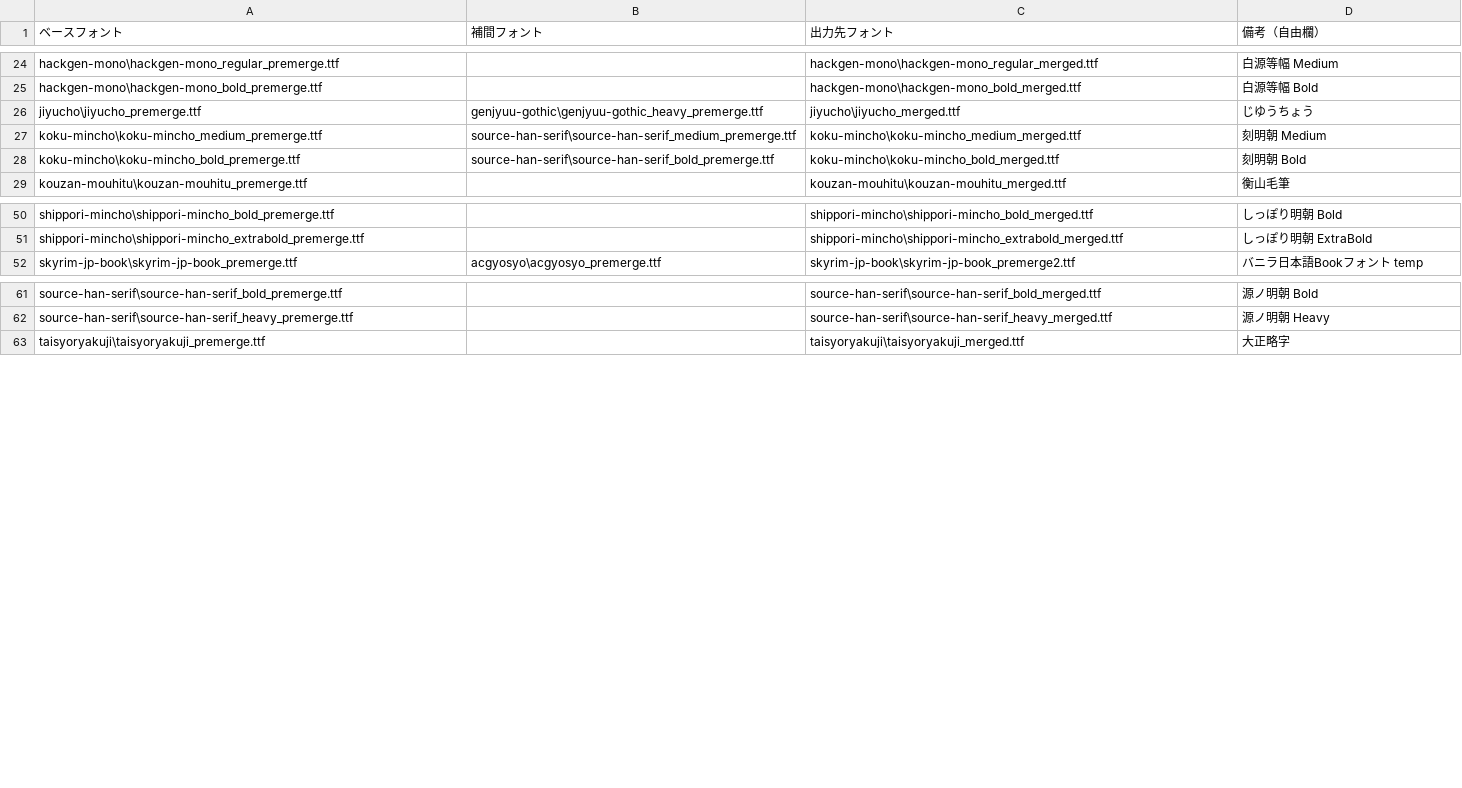
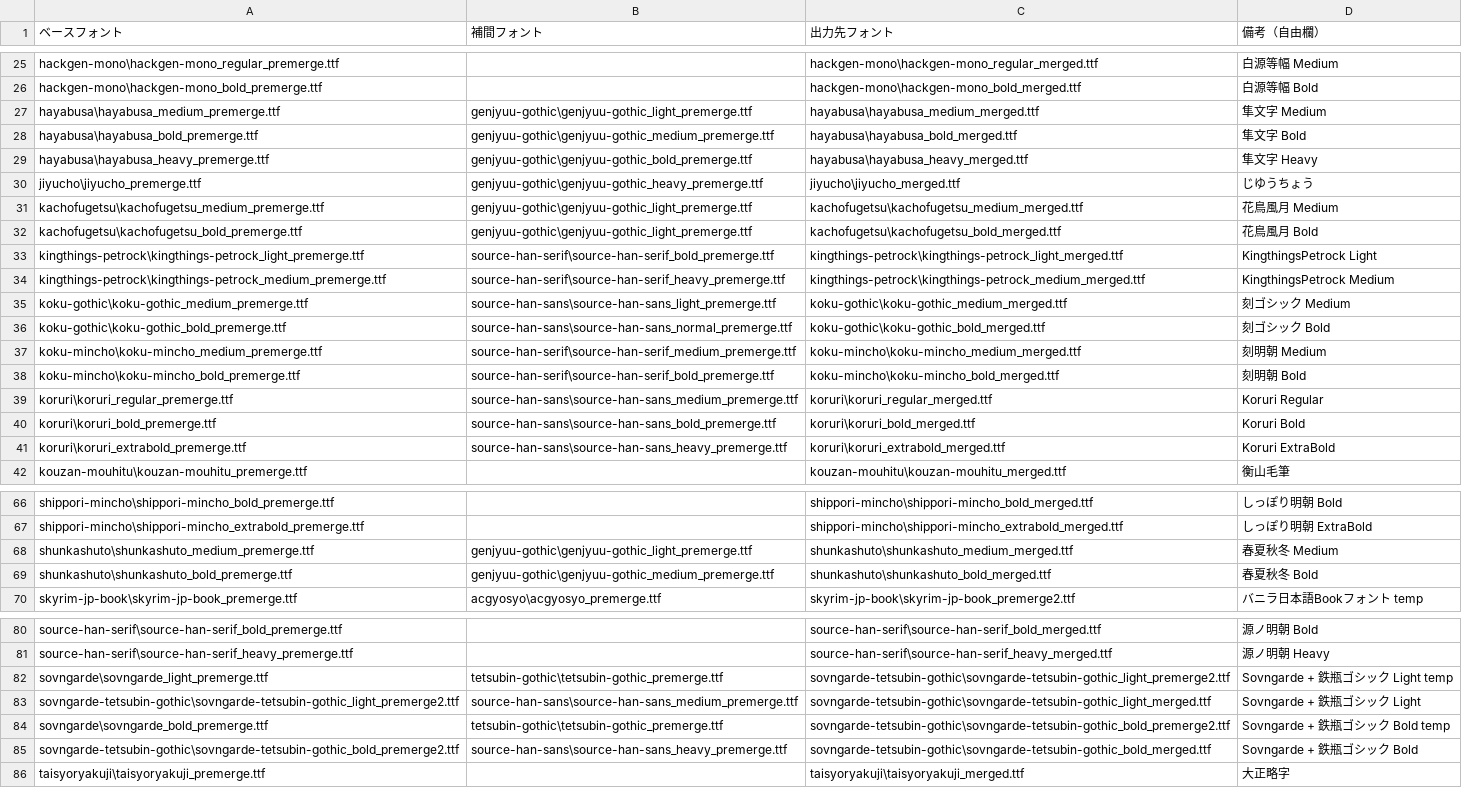
Before and after one commit to SkyLaptor/Japanese-Font-Library-Fonts, a CSV file: assets/fonts/merge_conf_jfl.csv, drawn as a sheet; only a part is shown, gaps mark what is left out; the diff covers the shown part only.

```diff
--- a/assets/fonts/merge_conf_jfl.csv
+++ b/assets/fonts/merge_conf_jfl.csv
@@ -25,5 +26,17 @@ hackgen-mono\hackgen-mono_regular_premerge.ttf,,hackgen-mono\hackgen-mono_regula
 hackgen-mono\hackgen-mono_bold_premerge.ttf,,hackgen-mono\hackgen-mono_bold_merged.ttf,白源等幅 Bold
+hayabusa\hayabusa_medium_premerge.ttf,genjyuu-gothic\genjyuu-gothic_light_premerge.ttf,hayabusa\hayabusa_medium_merged.ttf,隼文字 Medium
+hayabusa\hayabusa_bold_premerge.ttf,genjyuu-gothic\genjyuu-gothic_medium_premerge.ttf,hayabusa\hayabusa_bold_merged.ttf,隼文字 Bold
+hayabusa\hayabusa_heavy_premerge.ttf,genjyuu-gothic\genjyuu-gothic_bold_premerge.ttf,hayabusa\hayabusa_heavy_merged.ttf,隼文字 Heavy
 jiyucho\jiyucho_premerge.ttf,genjyuu-gothic\genjyuu-gothic_heavy_premerge.ttf,jiyucho\jiyucho_merged.ttf,じゆうちょう
+kachofugetsu\kachofugetsu_medium_premerge.ttf,genjyuu-gothic\genjyuu-gothic_light_premerge.ttf,kachofugetsu\kachofugetsu_medium_merged.ttf,花鳥風月 Medium
+kachofugetsu\kachofugetsu_bold_premerge.ttf,genjyuu-gothic\genjyuu-gothic_light_premerge.ttf,kachofugetsu\kachofugetsu_bold_merged.ttf,花鳥風月 Bold
+kingthings-petrock\kingthings-petrock_light_premerge.ttf,source-han-serif\source-han-serif_bold_premerge.ttf,kingthings-petrock\kingthings-petrock_light_merged.ttf,KingthingsPetrock Light
+kingthings-petrock\kingthings-petrock_medium_premerge.ttf,source-han-serif\source-han-serif_heavy_premerge.ttf,kingthings-petrock\kingthings-petrock_medium_merged.ttf,KingthingsPetrock Medium
+koku-gothic\koku-gothic_medium_premerge.ttf,source-han-sans\source-han-sans_light_premerge.ttf,koku-gothic\koku-gothic_medium_merged.ttf,刻ゴシック Medium
+koku-gothic\koku-gothic_bold_premerge.ttf,source-han-sans\source-han-sans_normal_premerge.ttf,koku-gothic\koku-gothic_bold_merged.ttf,刻ゴシック Bold
 koku-mincho\koku-mincho_medium_premerge.ttf,source-han-serif\source-han-serif_medium_premerge.ttf,koku-mincho\koku-mincho_medium_merged.ttf,刻明朝 Medium
 koku-mincho\koku-mincho_bold_premerge.ttf,source-han-serif\source-han-serif_bold_premerge.ttf,koku-mincho\koku-mincho_bold_merged.ttf,刻明朝 Bold
+koruri\koruri_regular_premerge.ttf,source-han-sans\source-han-sans_medium_premerge.ttf,koruri\koruri_regular_merged.ttf,Koruri Regular
+koruri\koruri_bold_premerge.ttf,source-han-sans\source-han-sans_bold_premerge.ttf,koruri\koruri_bold_merged.ttf,Koruri Bold
+koruri\koruri_extrabold_premerge.ttf,source-han-sans\source-han-sans_heavy_premerge.ttf,koruri\koruri_extrabold_merged.ttf,Koruri ExtraBold
 kouzan-mouhitu\kouzan-mouhitu_premerge.ttf,,kouzan-mouhitu\kouzan-mouhitu_merged.ttf,衡山毛筆
@@ -51,2 +67,4 @@ shippori-mincho\shippori-mincho_bold_premerge.ttf,,shippori-mincho\shippori-minc
 shippori-mincho\shippori-mincho_extrabold_premerge.ttf,,shippori-mincho\shippori-mincho_extrabold_merged.ttf,しっぽり明朝 ExtraBold
+shunkashuto\shunkashuto_medium_premerge.ttf,genjyuu-gothic\genjyuu-gothic_light_premerge.ttf,shunkashuto\shunkashuto_medium_merged.ttf,春夏秋冬 Medium
+shunkashuto\shunkashuto_bold_premerge.ttf,genjyuu-gothic\genjyuu-gothic_medium_premerge.ttf,shunkashuto\shunkashuto_bold_merged.ttf,春夏秋冬 Bold
 skyrim-jp-book\skyrim-jp-book_premerge.ttf,acgyosyo\acgyosyo_premerge.ttf,skyrim-jp-book\skyrim-jp-book_premerge2.ttf,バニラ日本語Bookフォント temp
@@ -62,2 +81,6 @@ source-han-serif\source-han-serif_bold_premerge.ttf,,source-han-serif\source-han
 source-han-serif\source-han-serif_heavy_premerge.ttf,,source-han-serif\source-han-serif_heavy_merged.ttf,源ノ明朝 Heavy
+sovngarde\sovngarde_light_premerge.ttf,tetsubin-gothic\tetsubin-gothic_premerge.ttf,sovngarde-tetsubin-gothic\sovngarde-tetsubin-gothic_light_premerge2.ttf,Sovngarde + 鉄瓶ゴシック Light temp
+sovngarde-tetsubin-gothic\sovngarde-tetsubin-gothic_light_premerge2.ttf,source-han-sans\source-han-sans_medium_premerge.ttf,sovngarde-tetsubin-gothic\sovngarde-tetsubin-gothic_light_merged.ttf,Sovngarde + 鉄瓶ゴシック Light
+sovngarde\sovngarde_bold_premerge.ttf,tetsubin-gothic\tetsubin-gothic_premerge.ttf,sovngarde-tetsubin-gothic\sovngarde-tetsubin-gothic_bold_premerge2.ttf,Sovngarde + 鉄瓶ゴシック Bold temp
+sovngarde-tetsubin-gothic\sovngarde-tetsubin-gothic_bold_premerge2.ttf,source-han-sans\source-han-sans_heavy_premerge.ttf,sovngarde-tetsubin-gothic\sovngarde-tetsubin-gothic_bold_merged.ttf,Sovngarde + 鉄瓶ゴシック Bold
 taisyoryakuji\taisyoryakuji_premerge.ttf,,taisyoryakuji\taisyoryakuji_merged.ttf,大正略字
```
Also changed, not shown: 6 added rows and 1 edited cell elsewhere in this file, 8 other files.
